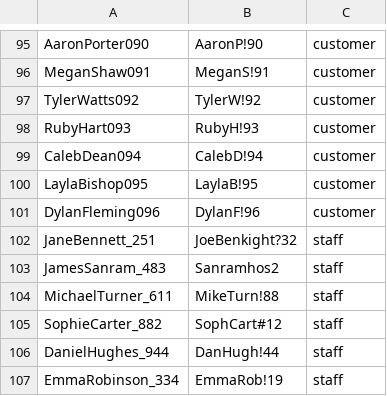
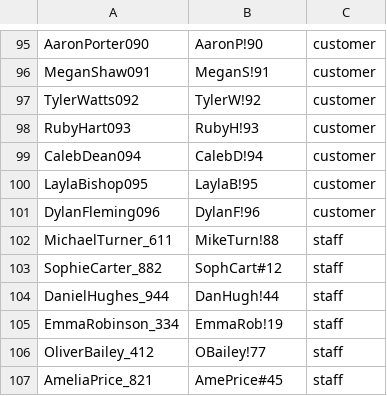
Before and after one commit to 22134710-droid/My-project, a CSV file: usersFile.csv, drawn as a sheet; only a part is shown, gaps mark what is left out; the shorter side is filled out with more unchanged rows.

Commit message:
Update usersFile.csv

```diff
--- a/usersFile.csv
+++ b/usersFile.csv
@@ -101,4 +101,2 @@ LaylaBishop095,LaylaB!95,customer
 DylanFleming096,DylanF!96,customer
-JaneBennett_251,JoeBenkight?32,staff
-JamesSanram_483,Sanramhos2,staff
 MichaelTurner_611,MikeTurn!88,staff
```
